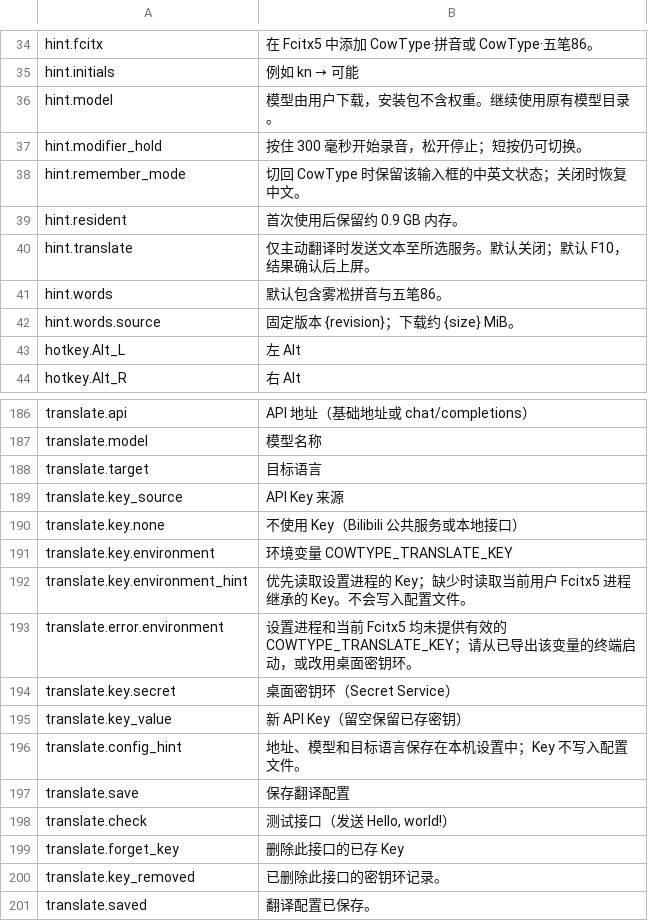
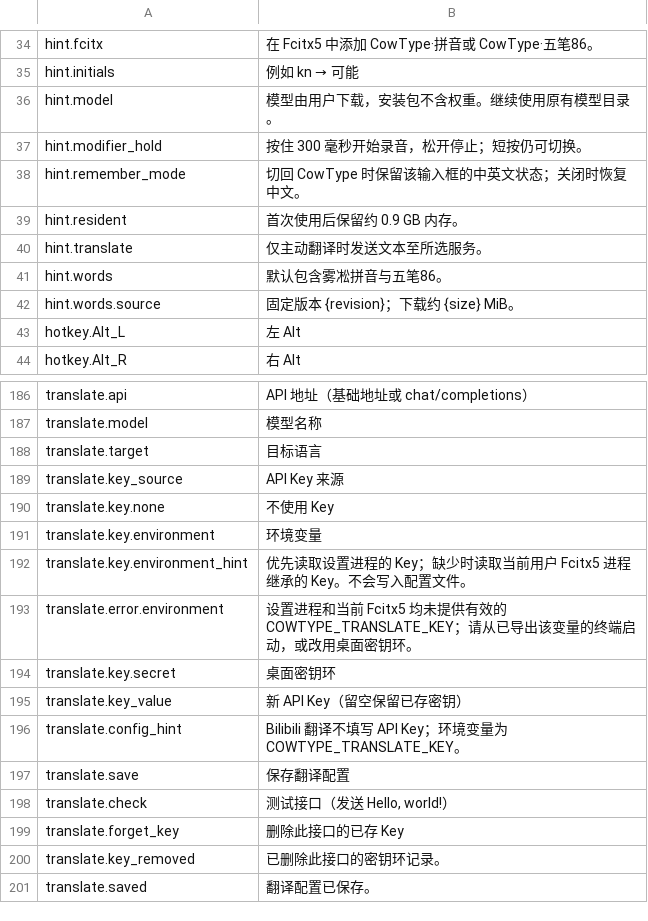
Before and after one commit to 0xarch/CowType, a TSV file: i18n/zh_CN.tsv, drawn as a sheet; only a part is shown, gaps mark what is left out.

```diff
--- a/i18n/zh_CN.tsv
+++ b/i18n/zh_CN.tsv
@@ -39,3 +39,3 @@ hint.remember_mode	切回 CowType 时保留该输入框的中英文状态；关
 hint.resident	首次使用后保留约 0.9 GB 内存。
-hint.translate	仅主动翻译时发送文本至所选服务。默认关闭；默认 F10，结果确认后上屏。
+hint.translate	仅主动翻译时发送文本至所选服务。
 hint.words	默认包含雾凇拼音与五笔86。
@@ -189,9 +189,9 @@ translate.target	目标语言
 translate.key_source	API Key 来源
-translate.key.none	不使用 Key（Bilibili 公共服务或本地接口）
-translate.key.environment	环境变量 COWTYPE_TRANSLATE_KEY
+translate.key.none	不使用 Key
+translate.key.environment	环境变量
 translate.key.environment_hint	优先读取设置进程的 Key；缺少时读取当前用户 Fcitx5 进程继承的 Key。不会写入配置文件。
 translate.error.environment	设置进程和当前 Fcitx5 均未提供有效的 COWTYPE_TRANSLATE_KEY；请从已导出该变量的终端启动，或改用桌面密钥环。
-translate.key.secret	桌面密钥环（Secret Service）
+translate.key.secret	桌面密钥环
 translate.key_value	新 API Key（留空保留已存密钥）
-translate.config_hint	地址、模型和目标语言保存在本机设置中；Key 不写入配置文件。
+translate.config_hint	Bilibili 翻译不填写 API Key；环境变量为 COWTYPE_TRANSLATE_KEY。
 translate.save	保存翻译配置
```
Also changed, not shown: 2 other files.
